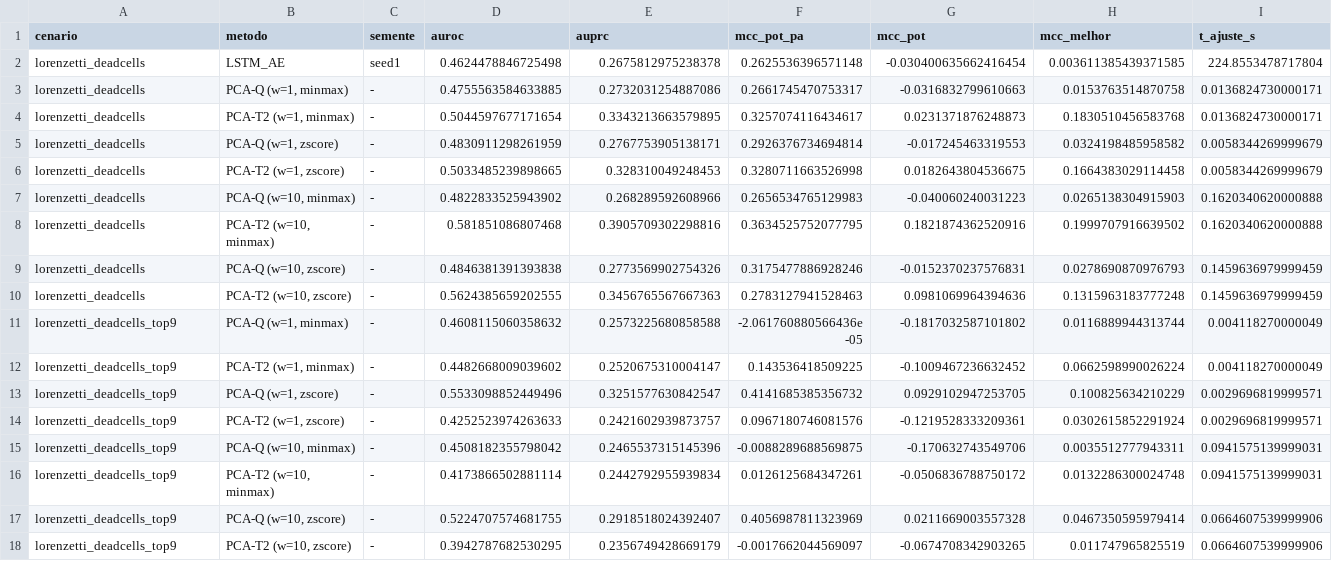
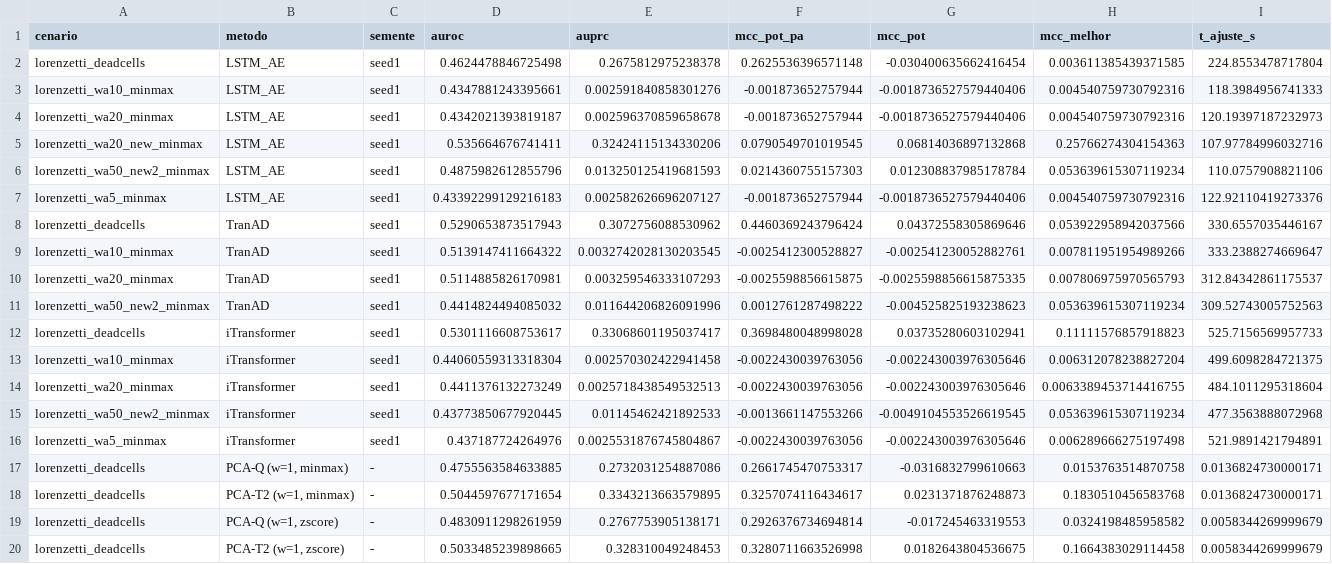
Before and after one commit to rafaelheydt/tsad-calorimetro, a CSV file: PCA/comparacao.csv, drawn as a sheet; only a part is shown; the shorter side is filled out with more unchanged rows.

```diff
--- a/PCA/comparacao.csv
+++ b/PCA/comparacao.csv
@@ -2,2 +2,16 @@ cenario,metodo,semente,auroc,auprc,mcc_pot_pa,mcc_pot,mcc_melhor,t_ajuste_s
 lorenzetti_deadcells,LSTM_AE,seed1,0.4624478846725498,0.2675812975238378,0.2625536396571148,-0.030400635662416454,0.003611385439371585,224.8553478717804
+lorenzetti_wa10_minmax,LSTM_AE,seed1,0.4347881243395661,0.002591840858301276,-0.001873652757944,-0.0018736527579440406,0.004540759730792316,118.3984956741333
+lorenzetti_wa20_minmax,LSTM_AE,seed1,0.4342021393819187,0.002596370859658678,-0.001873652757944,-0.0018736527579440406,0.004540759730792316,120.19397187232973
+lorenzetti_wa20_new_minmax,LSTM_AE,seed1,0.535664676741411,0.32424115134330206,0.0790549701019545,0.06814036897132868,0.25766274304154363,107.97784996032716
+lorenzetti_wa50_new2_minmax,LSTM_AE,seed1,0.4875982612855796,0.013250125419681593,0.0214360755157303,0.012308837985178784,0.053639615307119234,110.0757908821106
+lorenzetti_wa5_minmax,LSTM_AE,seed1,0.43392299129216183,0.002582626696207127,-0.001873652757944,-0.0018736527579440406,0.004540759730792316,122.92110419273376
+lorenzetti_deadcells,TranAD,seed1,0.5290653873517943,0.3072756088530962,0.4460369243796424,0.04372558305869646,0.053922958942037566,330.6557035446167
+lorenzetti_wa10_minmax,TranAD,seed1,0.5139147411664322,0.0032742028130203545,-0.0025412300528827,-0.002541230052882761,0.007811951954989266,333.2388274669647
+lorenzetti_wa20_minmax,TranAD,seed1,0.5114885826170981,0.003259546333107293,-0.0025598856615875,-0.0025598856615875335,0.007806975970565793,312.84342861175537
+lorenzetti_wa50_new2_minmax,TranAD,seed1,0.4414824494085032,0.011644206826091996,0.0012761287498222,-0.004525825193238623,0.053639615307119234,309.52743005752563
+lorenzetti_deadcells,iTransformer,seed1,0.5301116608753617,0.33068601195037417,0.3698480048998028,0.03735280603102941,0.11111576857918823,525.7156569957733
+lorenzetti_wa10_minmax,iTransformer,seed1,0.44060559313318304,0.002570302422941458,-0.0022430039763056,-0.002243003976305646,0.006312078238827204,499.6098284721375
+lorenzetti_wa20_minmax,iTransformer,seed1,0.4411376132273249,0.0025718438549532513,-0.0022430039763056,-0.002243003976305646,0.0063389453714416755,484.1011295318604
+lorenzetti_wa50_new2_minmax,iTransformer,seed1,0.43773850677920445,0.01145462421892533,-0.0013661147553266,-0.0049104553526619545,0.053639615307119234,477.3563888072968
+lorenzetti_wa5_minmax,iTransformer,seed1,0.437187724264976,0.0025531876745804867,-0.0022430039763056,-0.002243003976305646,0.006289666275197498,521.9891421794891
 lorenzetti_deadcells,"PCA-Q (w=1, minmax)",-,0.4755563584633885,0.2732031254887086,0.2661745470753317,-0.0316832799610663,0.0153763514870758,0.0136824730000171
```
Also changed, not shown: 2 other files.
